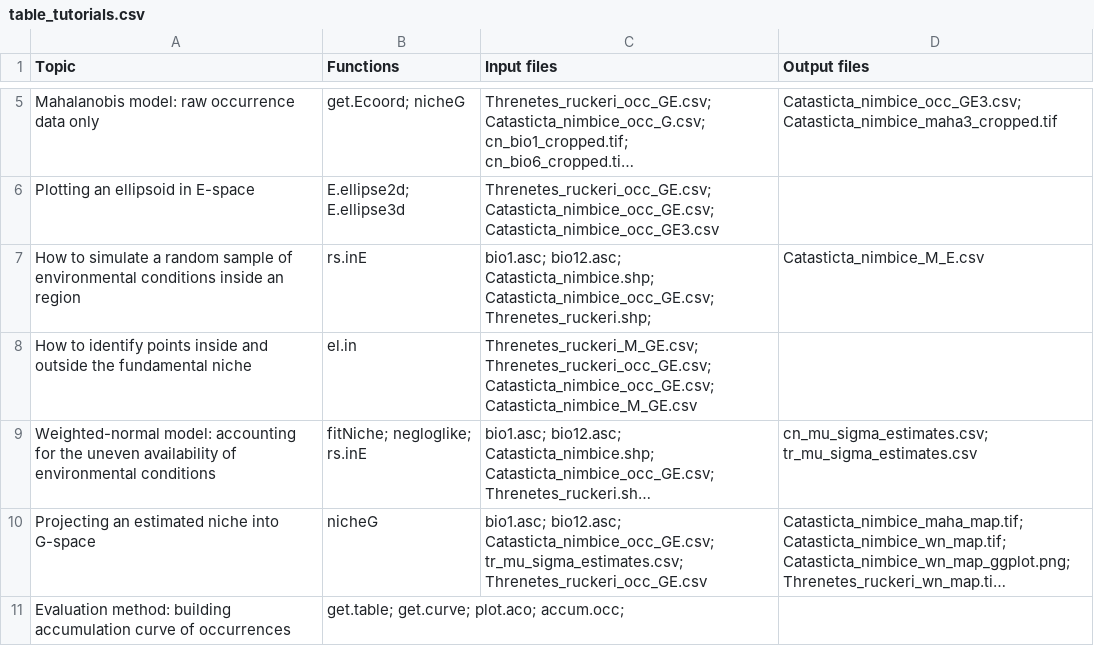
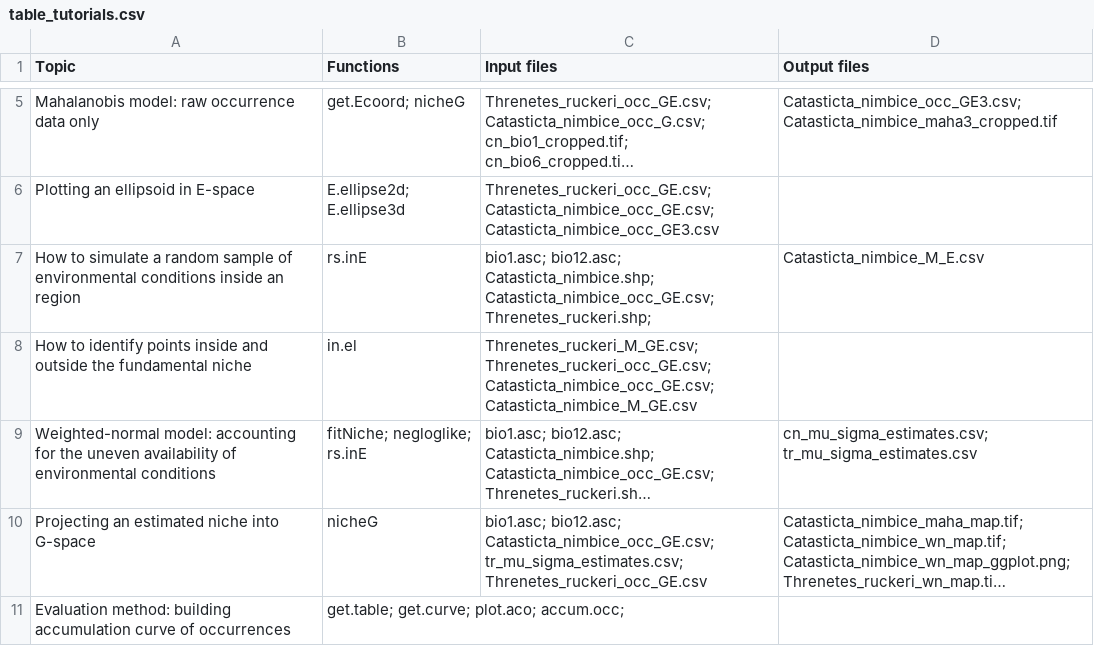
Before and after one commit to LauraJim/NicheModeling, a CSV file: Tutorials/Images/table_tutorials.csv, drawn as a sheet; only a part is shown, gaps mark what is left out; long unchanged cells end in …; the diff names each change by its address in the sheet, - before the commit and + after, or states it on an @@ line.

Commit message:
Changed function name of inside ellipse form el.in to in.el

```diff
--- a/Tutorials/Images/table_tutorials.csv
+++ b/Tutorials/Images/table_tutorials.csv
-B8 (Functions): el.in
+B8 (Functions): in.el
```
